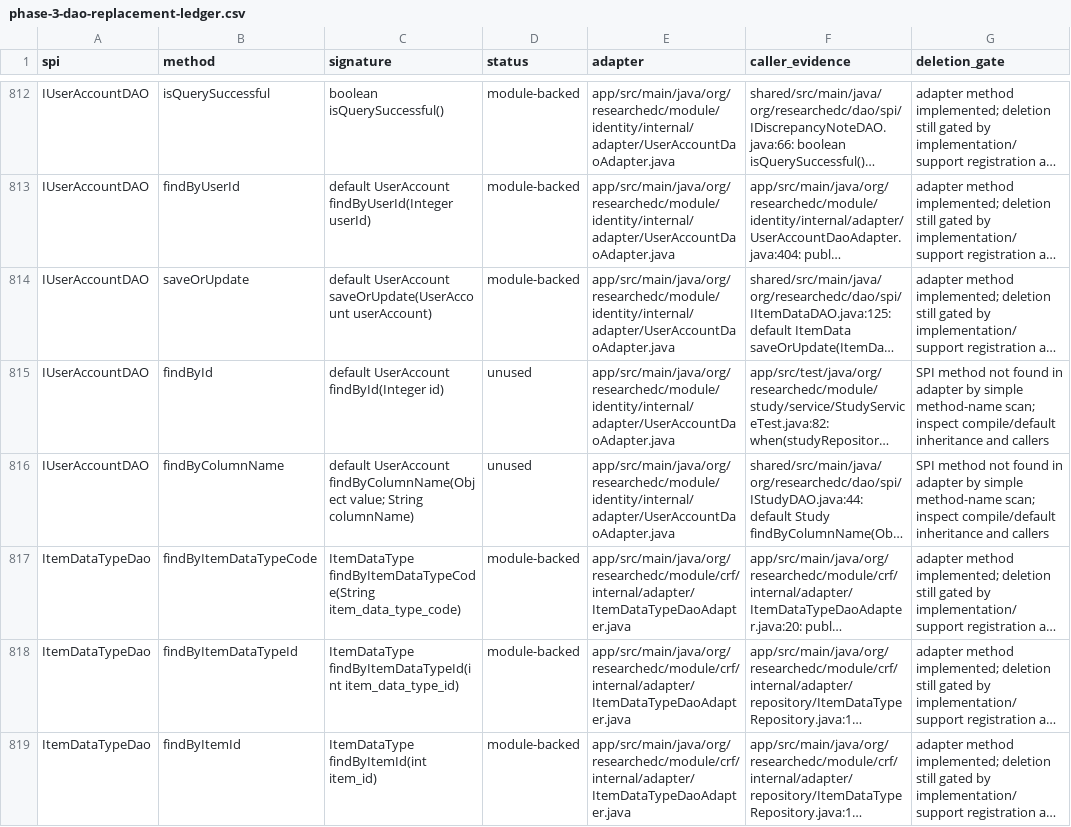
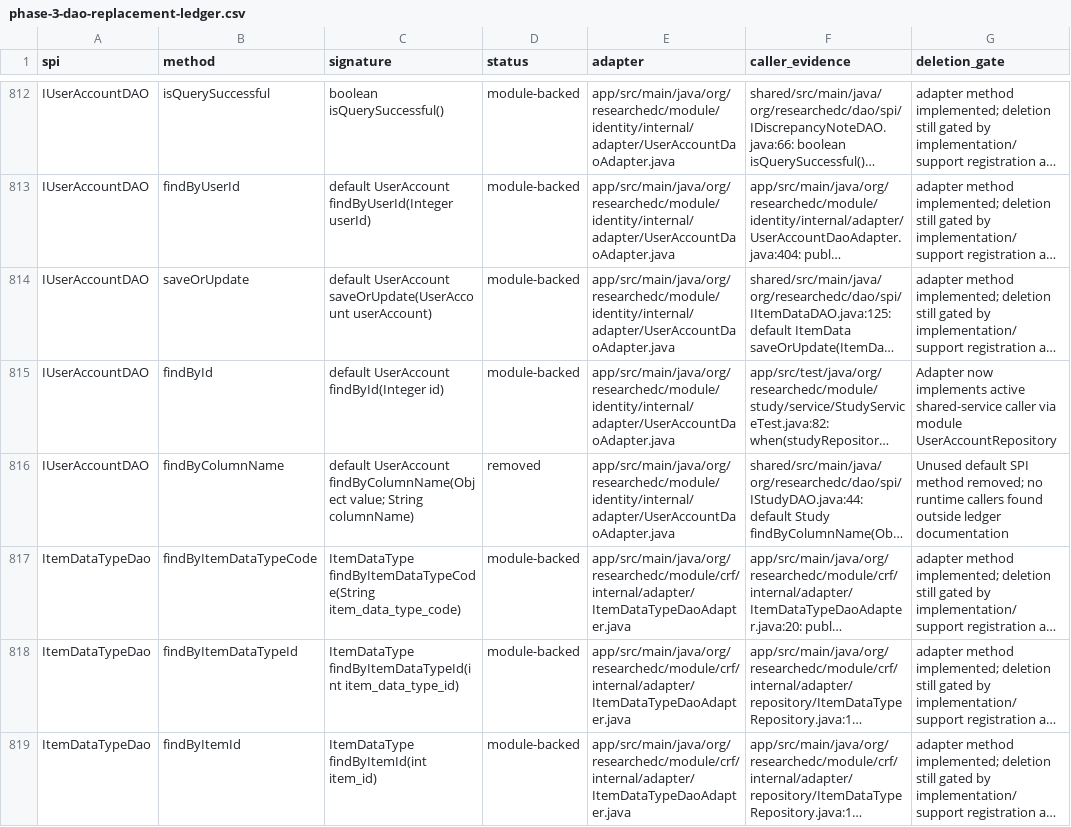
Before and after one commit to tianzilei/ResearchEDC, a CSV file: docs/refactor/phase-3-dao-replacement-ledger.csv, drawn as a sheet; only a part is shown, gaps mark what is left out; long unchanged cells end in …; the diff names each change by its address in the sheet, - before the commit and + after, or states it on an @@ line.

Commit message:
Back IUserAccountDAO findById with identity adapter

```diff
--- a/docs/refactor/phase-3-dao-replacement-ledger.csv
+++ b/docs/refactor/phase-3-dao-replacement-ledger.csv
-D815 (status): unused
+D815 (status): module-backed
-G815 (deletion_gate): SPI method not found in adapter by simple method-name scan; inspect compile/default inheritance and callers
+G815 (deletion_gate): Adapter now implements active shared-service caller via module UserAccountRepository
-D816 (status): unused
+D816 (status): removed
-G816 (deletion_gate): SPI method not found in adapter by simple method-name scan; inspect compile/default inheritance and callers
+G816 (deletion_gate): Unused default SPI method removed; no runtime callers found outside ledger documentation
```
Also changed, not shown: 10 other files.
